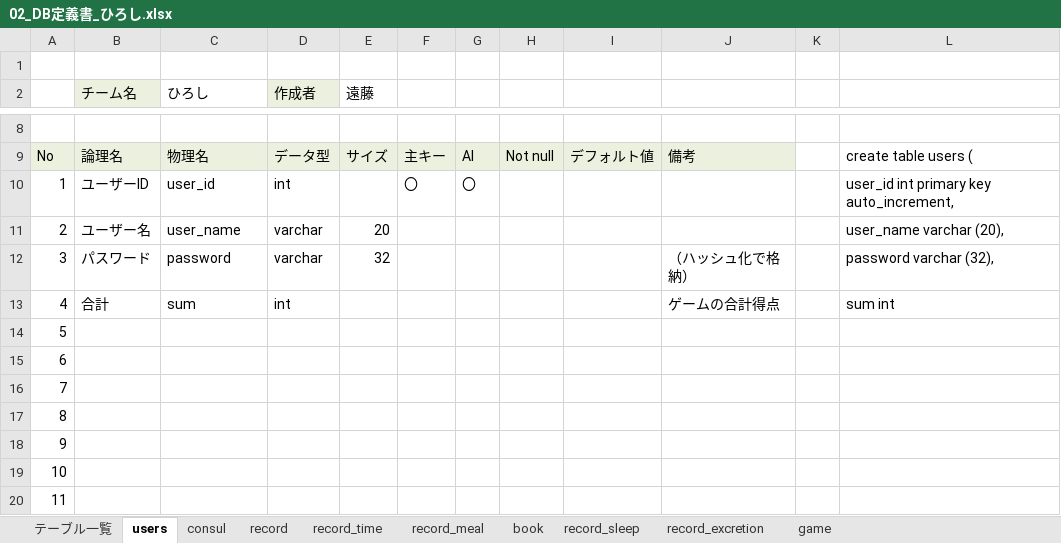
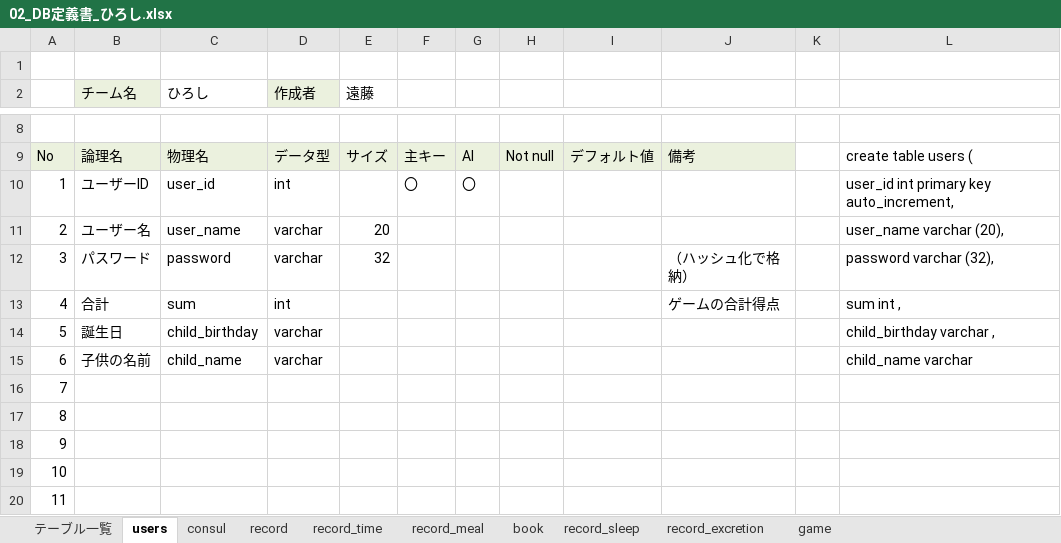
Before and after one commit to plusdojo2024/C5, an Excel workbook: doc/02_DB定義書_ひろし.xlsx, sheet users, drawn as a sheet; only a part is shown, gaps mark what is left out; values as stored, in another font and other column widths than the file's, no borders; the diff names each change by its address in the sheet, - before the commit and + after, or states it on an @@ line.

Commit message:
Update 02_DB定義書_ひろし.xlsx

```diff
--- a/doc/02_DB定義書_ひろし.xlsx (sheet users)
+++ b/doc/02_DB定義書_ひろし.xlsx (sheet users)
-L13: sum int
+L13: sum int ,
-B14 (チーム名): (empty)
+B14 (チーム名): 誕生日
-C14 (ひろし): (empty)
+C14 (ひろし): child_birthday
-D14:D15 (作成者): (empty)
+D14:D15 (作成者): varchar
-L14: (empty)
+L14: child_birthday varchar ,
-B15 (チーム名): (empty)
+B15 (チーム名): 子供の名前
-C15 (ひろし): (empty)
+C15 (ひろし): child_name
-L15: (empty)
+L15: child_name varchar
```
Also changed, not shown: sheet consul, sheet book.
